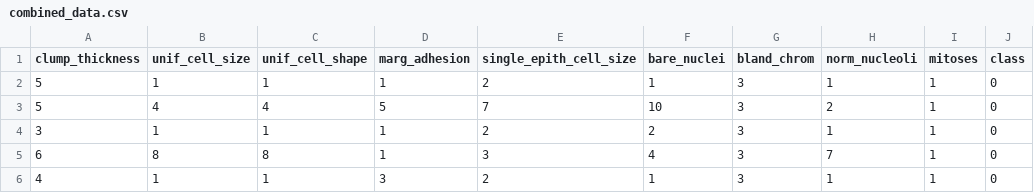
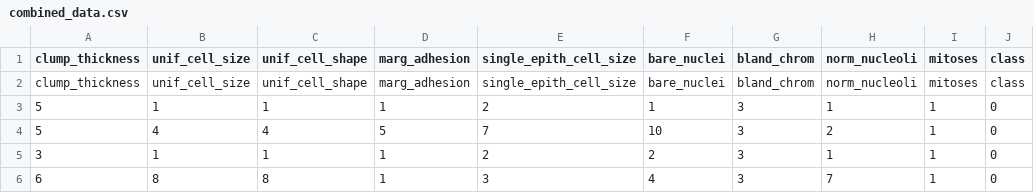
Before and after one commit to JorisVigneron/IntelligenceArtificielRN, a CSV file: tf_nn_cancer-master/combined_data.csv, drawn as a sheet; only a part is shown; the shorter side is filled out with more unchanged rows; the diff names each change by its address in the sheet, - before the commit and + after, or states it on an @@ line.

```diff
--- a/tf_nn_cancer-master/combined_data.csv
+++ b/tf_nn_cancer-master/combined_data.csv
+row 2: clump_thickness | unif_cell_size | unif_cell_shape | marg_adhesion | single_epith_cell_size | bare_nuclei | bland_chrom | norm_nucleoli | mitoses | class
```
Also changed, not shown: 1 other file.
